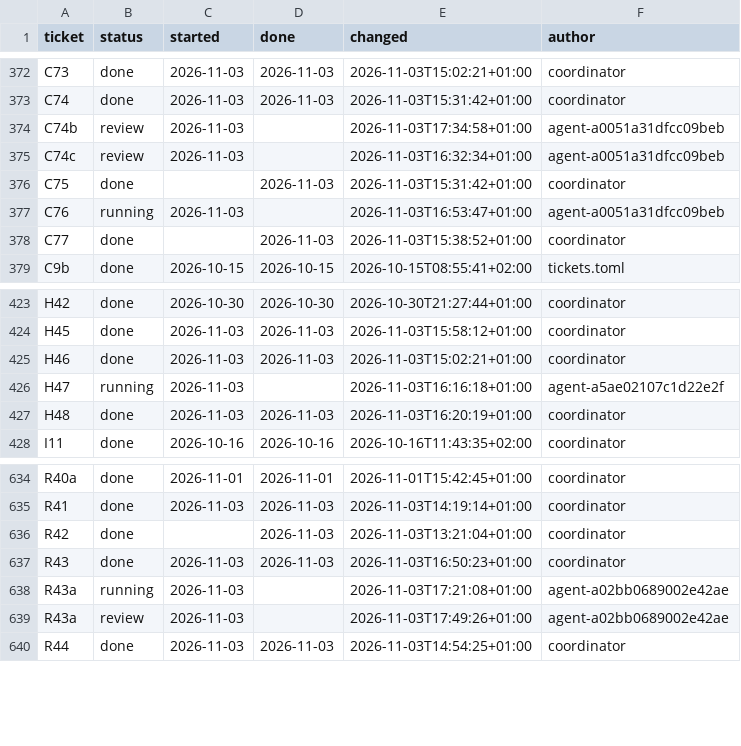
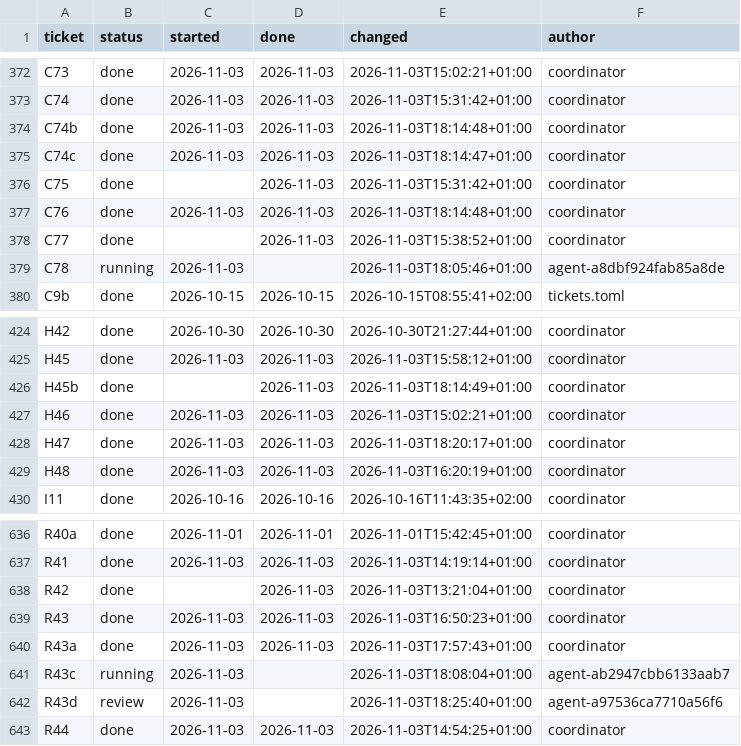
Before and after one commit to DoctorGester/ei-rebuild, a TSV file: docs/ticket_status.tsv, drawn as a sheet; only a part is shown, gaps mark what is left out.

```diff
--- a/docs/ticket_status.tsv
+++ b/docs/ticket_status.tsv
@@ -373,7 +373,8 @@ C73	done	2026-11-03	2026-11-03	2026-11-03T15:02:21+01:00	coordinator
 C74	done	2026-11-03	2026-11-03	2026-11-03T15:31:42+01:00	coordinator
-C74b	review	2026-11-03		2026-11-03T17:34:58+01:00	agent-a0051a31dfcc09beb
-C74c	review	2026-11-03		2026-11-03T16:32:34+01:00	agent-a0051a31dfcc09beb
+C74b	done	2026-11-03	2026-11-03	2026-11-03T18:14:48+01:00	coordinator
+C74c	done	2026-11-03	2026-11-03	2026-11-03T18:14:47+01:00	coordinator
 C75	done		2026-11-03	2026-11-03T15:31:42+01:00	coordinator
-C76	running	2026-11-03		2026-11-03T16:53:47+01:00	agent-a0051a31dfcc09beb
+C76	done	2026-11-03	2026-11-03	2026-11-03T18:14:48+01:00	coordinator
 C77	done		2026-11-03	2026-11-03T15:38:52+01:00	coordinator
+C78	running	2026-11-03		2026-11-03T18:05:46+01:00	agent-a8dbf924fab85a8de
 C9b	done	2026-10-15	2026-10-15	2026-10-15T08:55:41+02:00	tickets.toml
@@ -424,4 +425,5 @@ H42	done	2026-10-30	2026-10-30	2026-10-30T21:27:44+01:00	coordinator
 H45	done	2026-11-03	2026-11-03	2026-11-03T15:58:12+01:00	coordinator
+H45b	done		2026-11-03	2026-11-03T18:14:49+01:00	coordinator
 H46	done	2026-11-03	2026-11-03	2026-11-03T15:02:21+01:00	coordinator
-H47	running	2026-11-03		2026-11-03T16:16:18+01:00	agent-a5ae02107c1d22e2f
+H47	done	2026-11-03	2026-11-03	2026-11-03T18:20:17+01:00	coordinator
 H48	done	2026-11-03	2026-11-03	2026-11-03T16:20:19+01:00	coordinator
@@ -637,4 +639,5 @@ R42	done		2026-11-03	2026-11-03T13:21:04+01:00	coordinator
 R43	done	2026-11-03	2026-11-03	2026-11-03T16:50:23+01:00	coordinator
-R43a	running	2026-11-03		2026-11-03T17:21:08+01:00	agent-a02bb0689002e42ae
-R43a	review	2026-11-03		2026-11-03T17:49:26+01:00	agent-a02bb0689002e42ae
+R43a	done	2026-11-03	2026-11-03	2026-11-03T17:57:43+01:00	coordinator
+R43c	running	2026-11-03		2026-11-03T18:08:04+01:00	agent-ab2947cbb6133aab7
+R43d	review	2026-11-03		2026-11-03T18:25:40+01:00	agent-a97536ca7710a56f6
 R44	done	2026-11-03	2026-11-03	2026-11-03T14:54:25+01:00	coordinator
```
Also changed, not shown: 2 other files.
